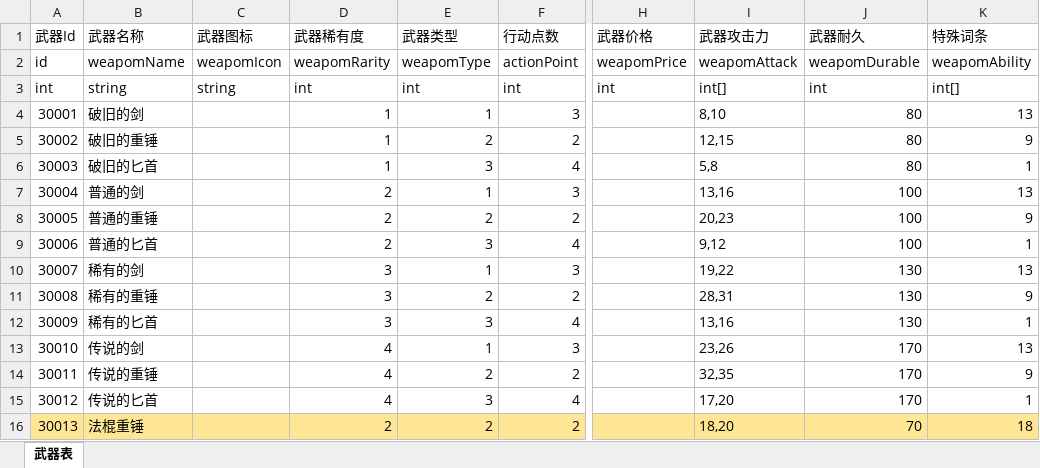
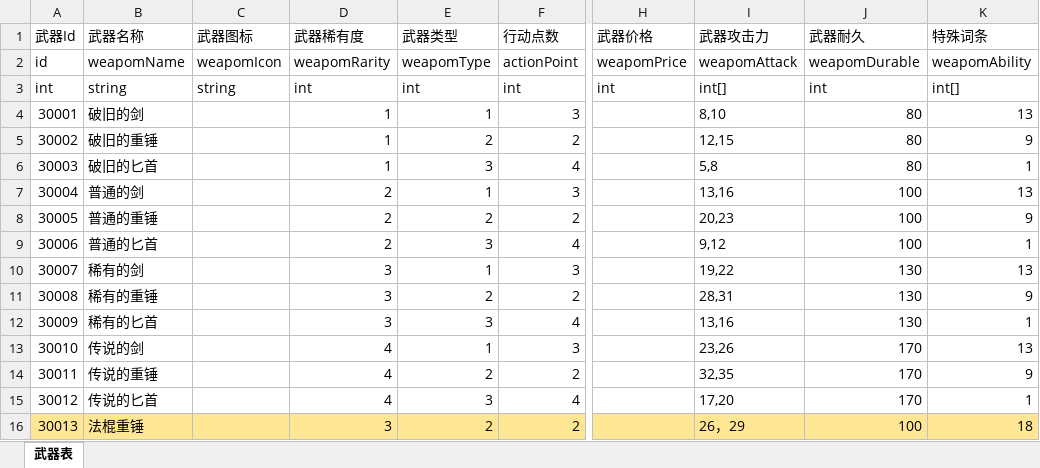
Before and after one commit to duanjiahao/BooomProject, an Excel workbook: Configs/Weapon.xlsx, sheet 武器表, drawn as a sheet; only a part is shown, gaps mark what is left out; values as stored, in another font and other column widths than the file's, no borders; the diff names each change by its address in the sheet, - before the commit and + after, or states it on an @@ line.

```diff
--- a/Configs/Weapon.xlsx (sheet 武器表)
+++ b/Configs/Weapon.xlsx (sheet 武器表)
-D16 (武器稀有度): 2
+D16 (武器稀有度): 3
-I16 (武器攻击力): 18,20
+I16 (武器攻击力): 26，29
-J16 (武器耐久): 70
+J16 (武器耐久): 100
```
Also changed, not shown: Configs/Ability.xlsx, Configs/Armor.xlsx, 1 other file.
